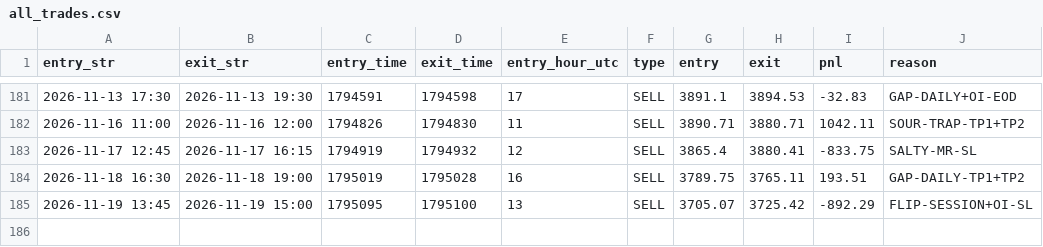
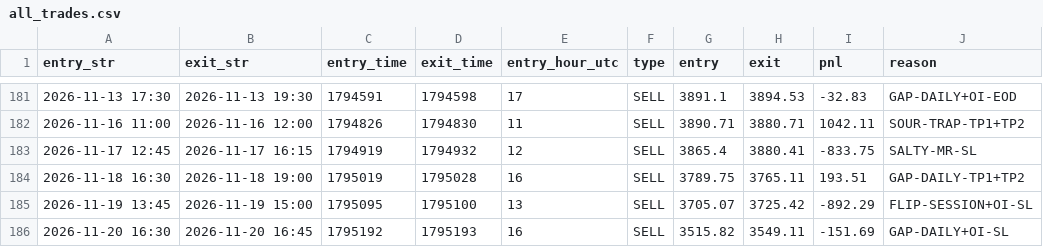
Before and after one commit to khankatan/xauusd-quant-dashboard, a CSV file: data/all_trades.csv, drawn as a sheet; only a part is shown, gaps mark what is left out; the diff names each change by its address in the sheet, - before the commit and + after, or states it on an @@ line.

```diff
--- a/data/all_trades.csv
+++ b/data/all_trades.csv
+row 186: 2026-11-20 16:30 | 2026-11-20 16:45 | 1795192 | 1795193 | 16 | SELL | 3515.82 | 3549.11 | -151.69 | GAP-DAILY+OI-SL
```
Also changed, not shown: 2 other files.
